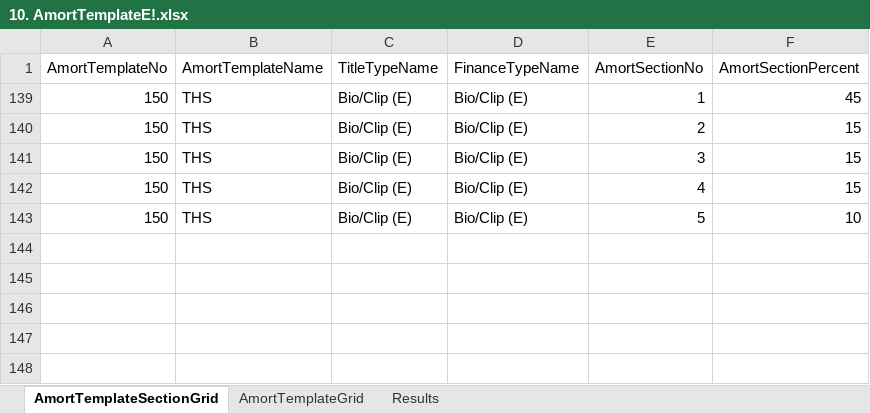
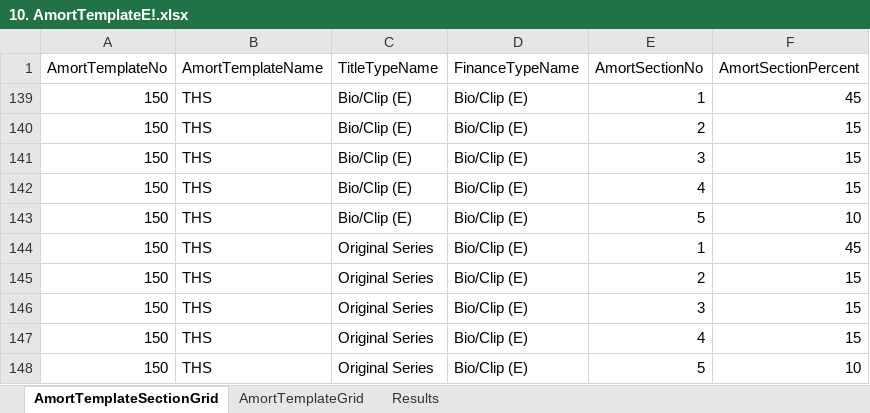
Before and after one commit to gitsaquib/AmortTemplateAutomation, an Excel workbook: MasterData/10. AmortTemplateE!.xlsx, sheet AmortTemplateSectionGrid, drawn as a sheet; values as stored, in another font and other column widths than the file's, no borders; the diff names each change by its address in the sheet, - before the commit and + after, or states it on an @@ line.

```diff
--- a/MasterData/10. AmortTemplateE!.xlsx (sheet AmortTemplateSectionGrid)
+++ b/MasterData/10. AmortTemplateE!.xlsx (sheet AmortTemplateSectionGrid)
@@ row 144 unhidden: 150 | THS | Original Series | Bio/Clip (E) | 1 | 45 @@
@@ row 145 unhidden: 150 | THS | Original Series | Bio/Clip (E) | 2 | 15 @@
@@ row 146 unhidden: 150 | THS | Original Series | Bio/Clip (E) | 3 | 15 @@
@@ row 147 unhidden: 150 | THS | Original Series | Bio/Clip (E) | 4 | 15 @@
@@ row 148 unhidden: 150 | THS | Original Series | Bio/Clip (E) | 5 | 10 @@
```
Also changed, not shown: sheet AmortTemplateGrid, MasterData/9. AmortTemplateTelemundo.xlsx, 10 other files.
